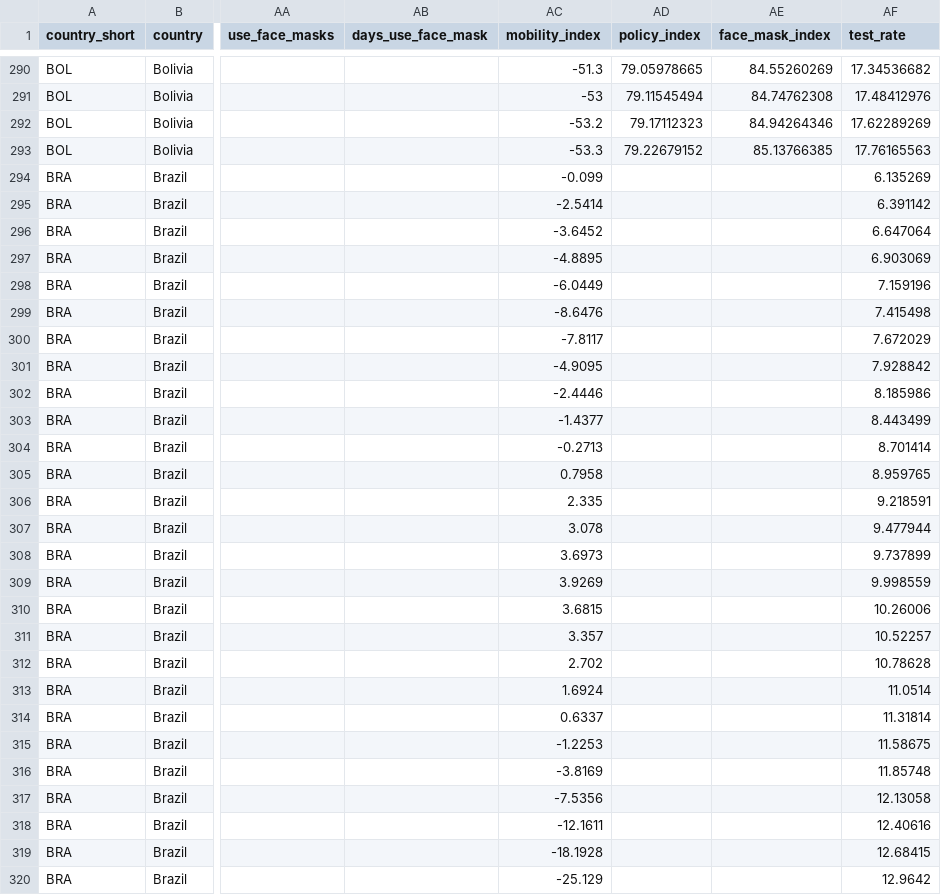
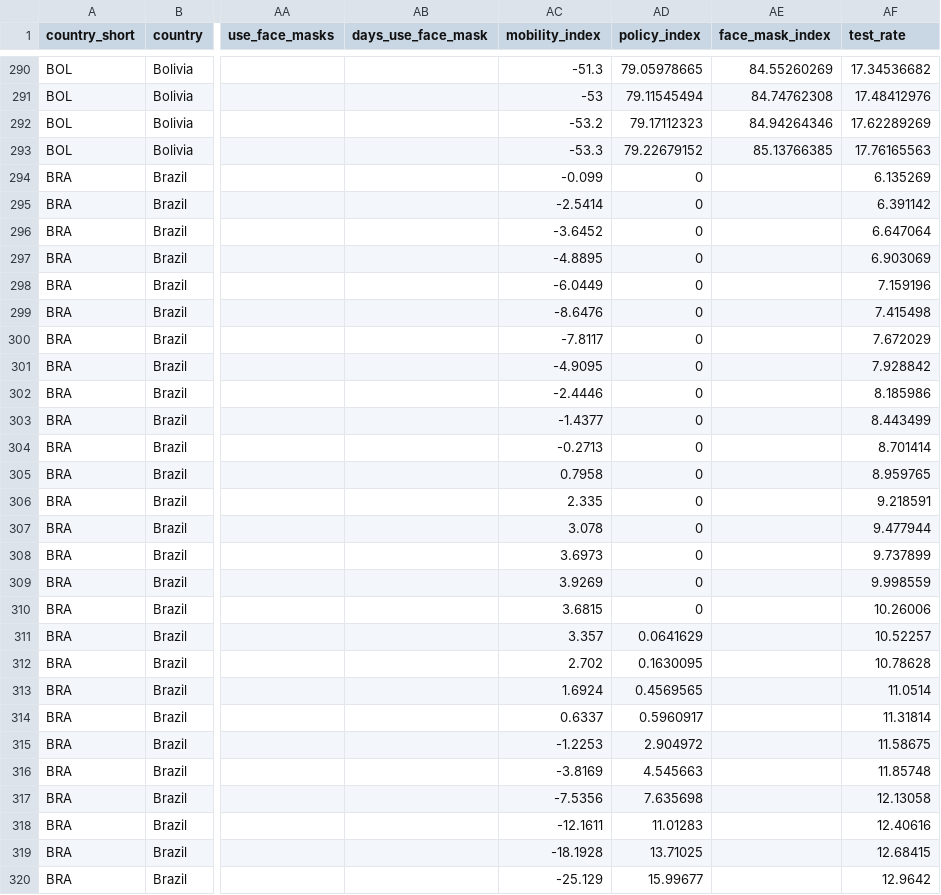
Before and after one commit to annel05/covid_latam, a CSV file: data/latam_latest.csv, drawn as a sheet; only a part is shown, gaps mark what is left out; the diff covers the shown part only; the diff names each change by its address in the sheet, - before the commit and + after, or states it on an @@ line.

Commit message:
Add files via upload

```diff
--- a/data/latam_latest.csv
+++ b/data/latam_latest.csv
-AD294:AD310 (policy_index): (empty)
+AD294:AD310 (policy_index): 0
-AD311 (policy_index): (empty)
+AD311 (policy_index): 0.0641629
-AD312 (policy_index): (empty)
+AD312 (policy_index): 0.1630095
-AD313 (policy_index): (empty)
+AD313 (policy_index): 0.4569565
-AD314 (policy_index): (empty)
+AD314 (policy_index): 0.5960917
-AD315 (policy_index): (empty)
+AD315 (policy_index): 2.904972
-AD316 (policy_index): (empty)
+AD316 (policy_index): 4.545663
-AD317 (policy_index): (empty)
+AD317 (policy_index): 7.635698
-AD318 (policy_index): (empty)
+AD318 (policy_index): 11.01283
-AD319 (policy_index): (empty)
+AD319 (policy_index): 13.71025
-AD320 (policy_index): (empty)
+AD320 (policy_index): 15.99677
```
Also changed, not shown: 119 edited cells elsewhere in this file.
